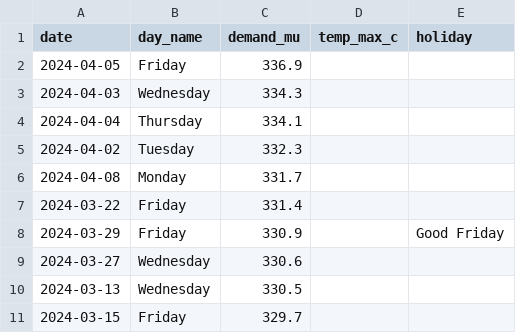
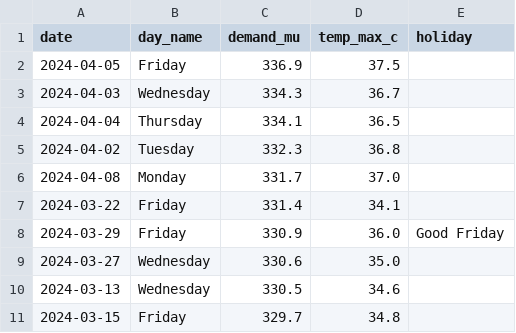
Before and after one commit to yashasr21/power-demand-forecast, a CSV file: data/processed/sql_results/01_top_demand_days.csv, drawn as a sheet.

```diff
--- a/data/processed/sql_results/01_top_demand_days.csv
+++ b/data/processed/sql_results/01_top_demand_days.csv
@@ -1,11 +1,11 @@
 date,day_name,demand_mu,temp_max_c,holiday
-2024-04-05,Friday,336.9,,
-2024-04-03,Wednesday,334.3,,
-2024-04-04,Thursday,334.1,,
-2024-04-02,Tuesday,332.3,,
-2024-04-08,Monday,331.7,,
-2024-03-22,Friday,331.4,,
-2024-03-29,Friday,330.9,,Good Friday
-2024-03-27,Wednesday,330.6,,
-2024-03-13,Wednesday,330.5,,
-2024-03-15,Friday,329.7,,
+2024-04-05,Friday,336.9,37.5,
+2024-04-03,Wednesday,334.3,36.7,
+2024-04-04,Thursday,334.1,36.5,
+2024-04-02,Tuesday,332.3,36.8,
+2024-04-08,Monday,331.7,37.0,
+2024-03-22,Friday,331.4,34.1,
+2024-03-29,Friday,330.9,36.0,Good Friday
+2024-03-27,Wednesday,330.6,35.0,
+2024-03-13,Wednesday,330.5,34.6,
+2024-03-15,Friday,329.7,34.8,
```
Also changed, not shown: data/processed/forecast_vs_actual.csv, data/processed/holiday_effect.csv, 7 other files.
